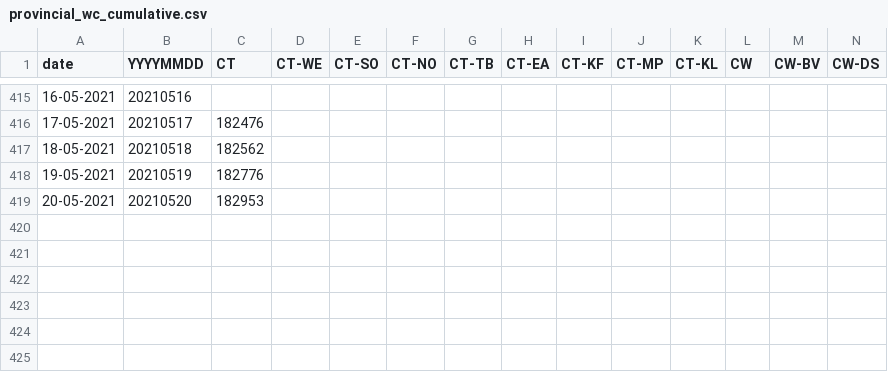
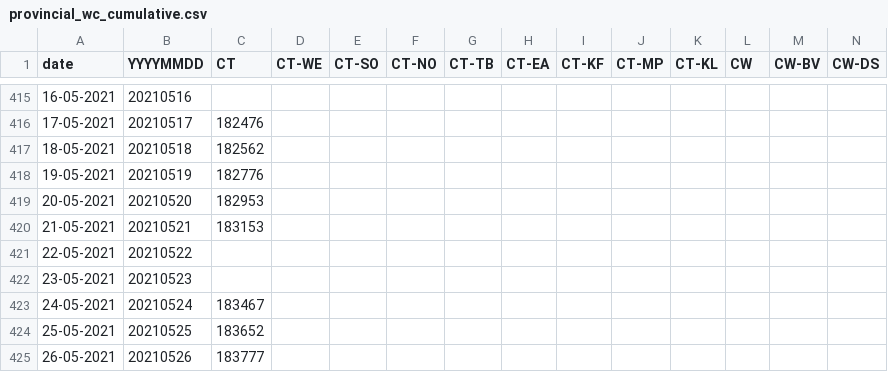
Before and after one commit to aidanhorn/covid19za, a CSV file: data/district_data/provincial_wc_cumulative.csv, drawn as a sheet; only a part is shown, gaps mark what is left out; rows hold the shown columns only; the diff names each change by its address in the sheet, - before the commit and + after, or states it on an @@ line.

Commit message:
Update provincial_wc_cumulative.csv

```diff
--- a/data/district_data/provincial_wc_cumulative.csv
+++ b/data/district_data/provincial_wc_cumulative.csv
+row 420: 21-05-2021 | 20210521 | 183153
+row 421: 22-05-2021 | 20210522
+row 422: 23-05-2021 | 20210523
+row 423: 24-05-2021 | 20210524 | 183467
+row 424: 25-05-2021 | 20210525 | 183652
+row 425: 26-05-2021 | 20210526 | 183777
```
